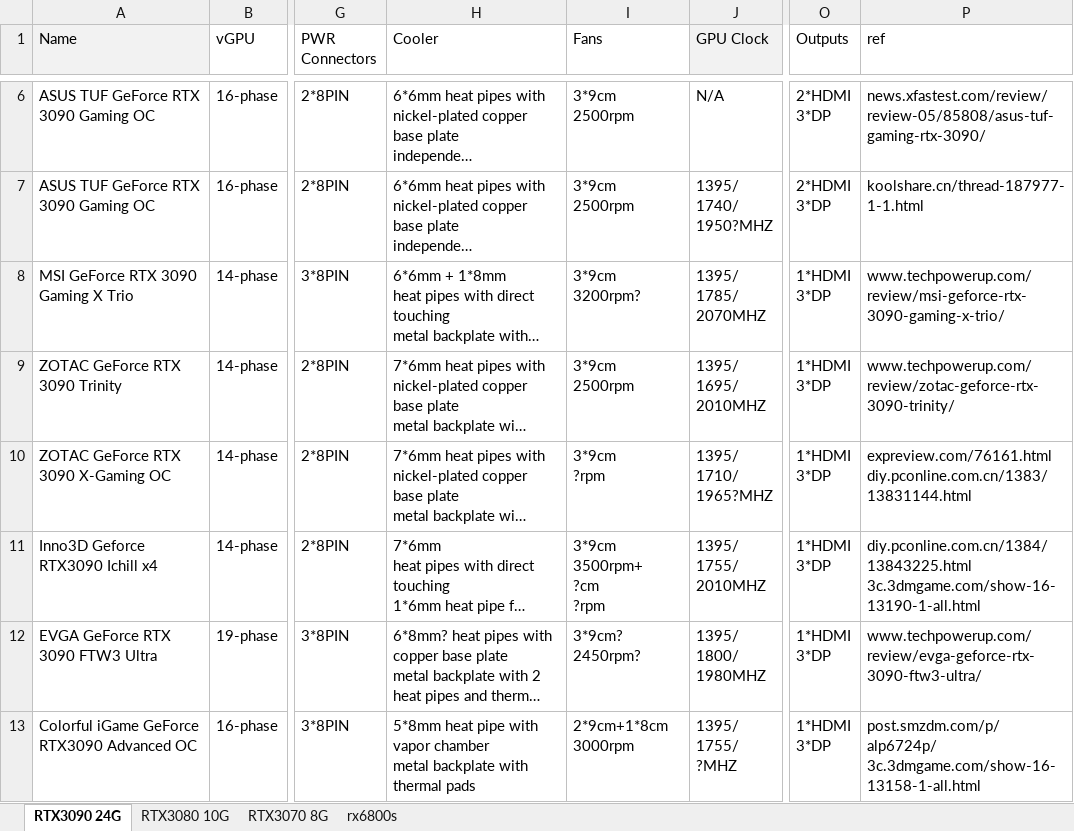
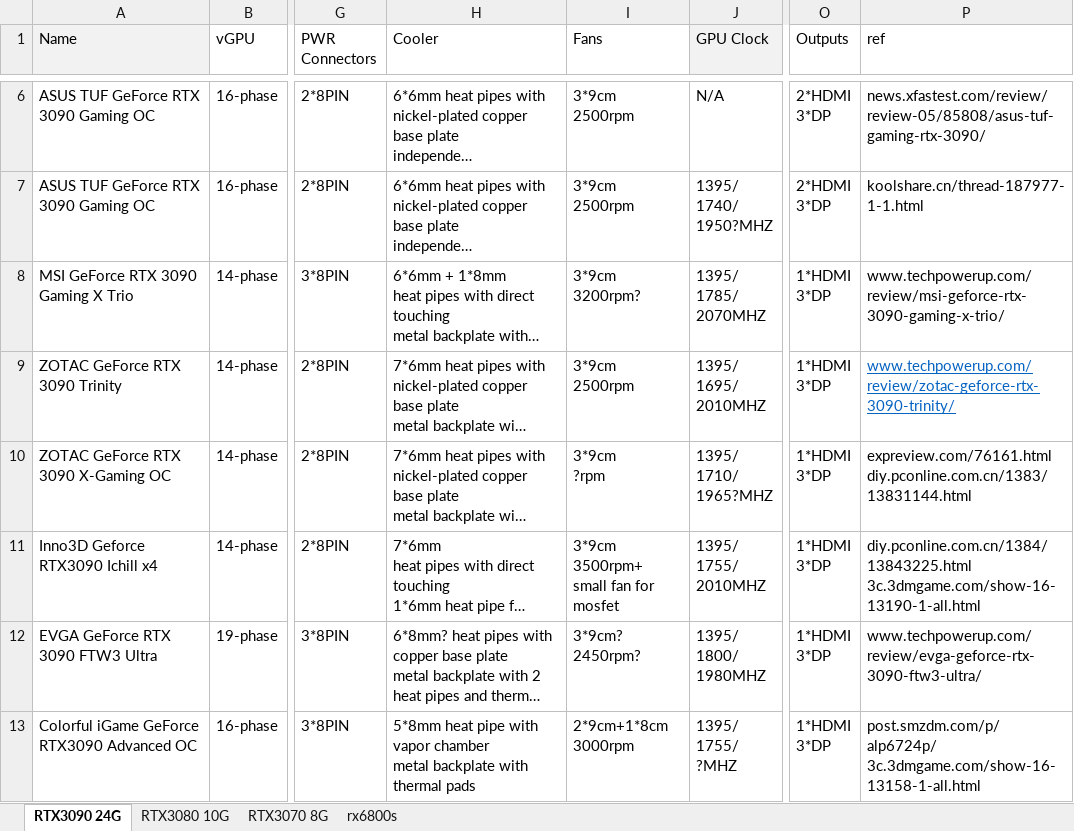
Before and after one commit to wi11iamzhao/GraphicsCardSpecs, an Excel workbook: GraphicsCardSpecificationSheet.xlsx, sheet RTX3090 24G, drawn as a sheet; only a part is shown, gaps mark what is left out; long unchanged cells end in …; values as stored, in another font and other column widths than the file's, no borders; ↵ is a line break in a cell; the diff names each change by its address in the sheet, - before the commit and + after, or states it on an @@ line.

```diff
--- a/GraphicsCardSpecificationSheet.xlsx (sheet RTX3090 24G)
+++ b/GraphicsCardSpecificationSheet.xlsx (sheet RTX3090 24G)
@@ P9 underline: off → on, text colour: black → #0563C1 @@
-I11 (Fans): 3*9cm ↵ 3500rpm+ ↵ ?cm ↵ ?rpm
+I11 (Fans): 3*9cm ↵ 3500rpm+ ↵ small fan for mosfet
```
Also changed, not shown: sheet RTX3080 10G, sheet RTX3070 8G.
